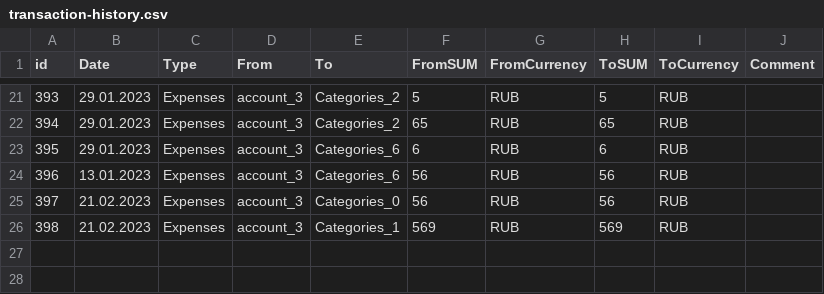
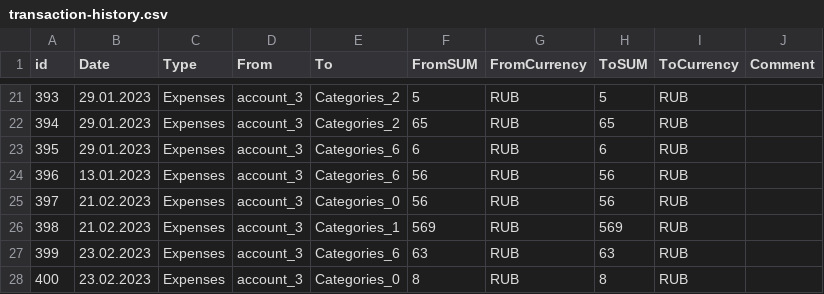
Before and after one commit to YESsPeace/Cash-Cow---expense-tracker-app, a CSV file: AppData/data_files/transaction-history.csv, drawn as a sheet; only a part is shown, gaps mark what is left out; the diff names each change by its address in the sheet, - before the commit and + after, or states it on an @@ line.

Commit message:
Started work on categories menu functionality

```diff
--- a/AppData/data_files/transaction-history.csv
+++ b/AppData/data_files/transaction-history.csv
+row 27: 399 | 23.02.2023 | Expenses | account_3 | Categories_6 | 63 | RUB | 63 | RUB
+row 28: 400 | 23.02.2023 | Expenses | account_3 | Categories_0 | 8 | RUB | 8 | RUB
```
Also changed, not shown: 3 other files.
